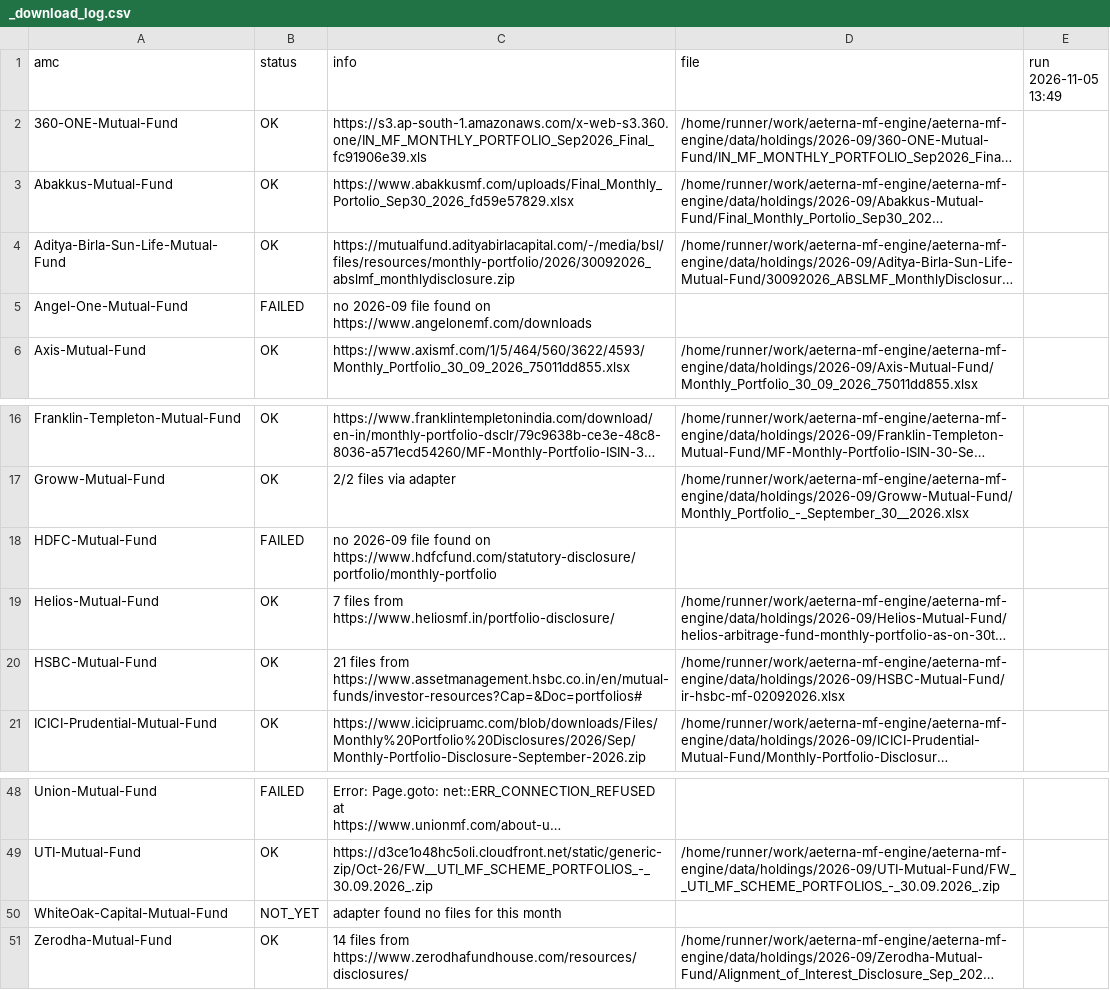
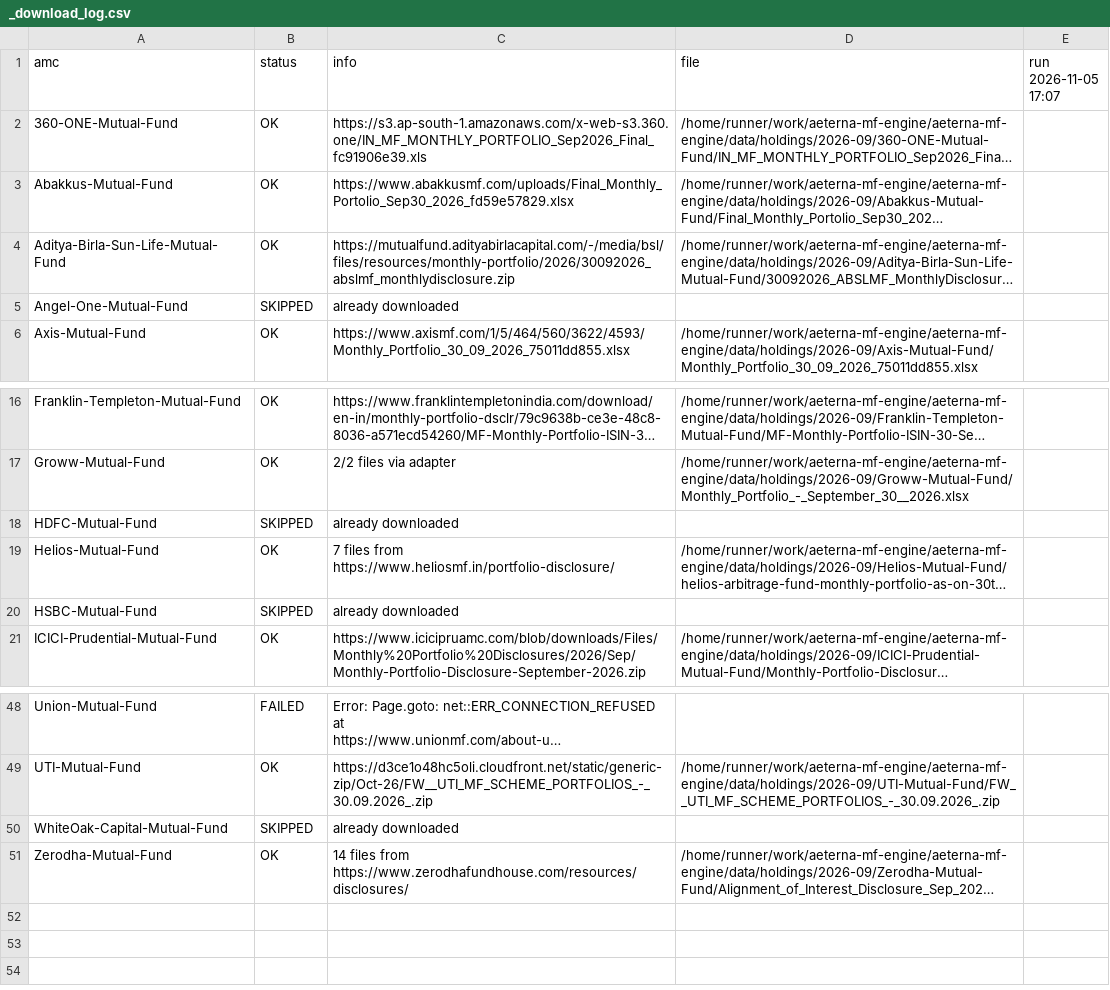
Before and after one commit to aeternawealth/aeterna-mf-engine, a CSV file: data/holdings/2026-09/_download_log.csv, drawn as a sheet; only a part is shown, gaps mark what is left out; long unchanged cells end in …; the diff names each change by its address in the sheet, - before the commit and + after, or states it on an @@ line.

```diff
--- a/data/holdings/2026-09/_download_log.csv
+++ b/data/holdings/2026-09/_download_log.csv
-E1: run 2026-11-05 13:49
+E1: run 2026-11-05 17:07
-B5 (status): FAILED
+B5 (status): SKIPPED
-C5 (info): no 2026-09 file found on https://www.angelonemf.com/downloads
+C5 (info): already downloaded
-B18 (status): FAILED
+B18 (status): SKIPPED
-C18 (info): no 2026-09 file found on https://www.hdfcfund.com/statutory-disclosure/portfolio/monthly-portfolio
+C18 (info): already downloaded
-B20 (status): OK
+B20 (status): SKIPPED
-C20 (info): 21 files from https://www.assetmanagement.hsbc.co.in/en/mutual-funds/investor-resources?Cap=&Doc=portfolios#
+C20 (info): already downloaded
-D20 (file): /home/runner/work/aeterna-mf-engine/aeterna-mf-engine/data/holdings/2026-09/HSBC-Mutual-Fund/ir-hsbc-mf-02092026.xlsx
+D20 (file): (empty)
-B50 (status): NOT_YET
+B50 (status): SKIPPED
-C50 (info): adapter found no files for this month
+C50 (info): already downloaded
```
Also changed, not shown: data/manual/aum.csv, data/manual/ter.csv, 19 other files.
